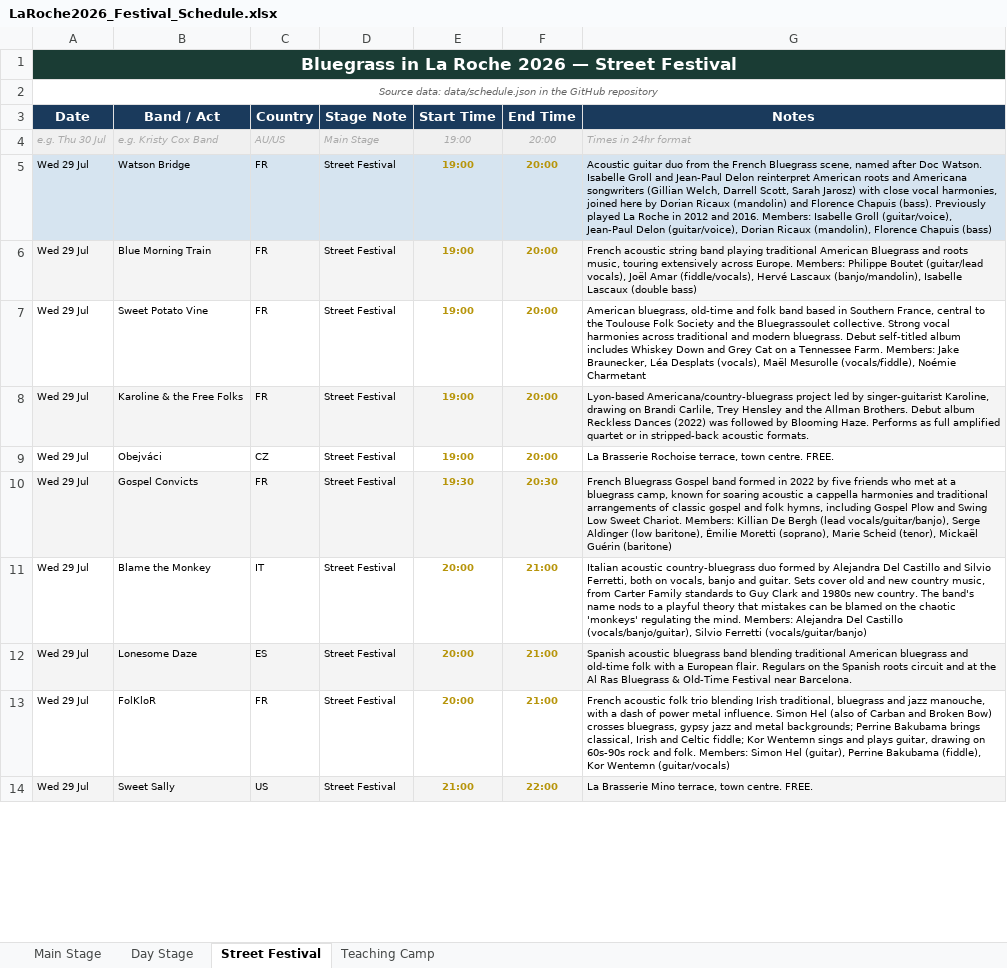
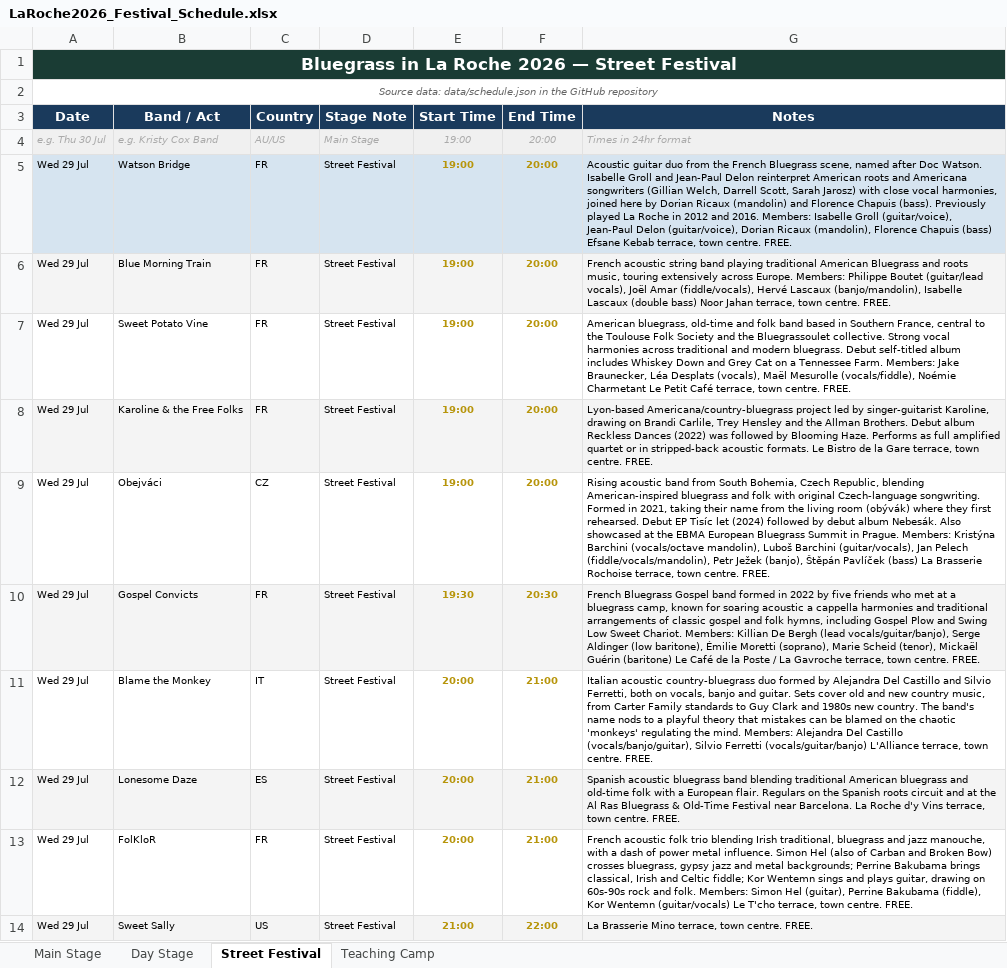
Before and after one commit to kengray/laroche-bluegrass-2026, an Excel workbook: LaRoche2026_Festival_Schedule.xlsx, sheet Street Festival, drawn as a sheet; only a part is shown; values as stored, in another font and other column widths than the file's, no borders; the diff covers the shown part only; the diff names each change by its address in the sheet, - before the commit and + after, or states it on an @@ line.

```diff
--- a/LaRoche2026_Festival_Schedule.xlsx (sheet Street Festival)
+++ b/LaRoche2026_Festival_Schedule.xlsx (sheet Street Festival)
-G5 (Notes): …Chapuis (bass)
+G5 (Notes): …Chapuis (bass) Efsane Kebab terrace, town centre. FREE.
-G6 (Notes): …(double bass)
+G6 (Notes): …(double bass) Noor Jahan terrace, town centre. FREE.
-G7 (Notes): …Noémie Charmetant
+G7 (Notes): …Noémie Charmetant Le Petit Café terrace, town centre. FREE.
-G8 (Notes): …acoustic formats.
+G8 (Notes): …acoustic formats. Le Bistro de la Gare terrace, town centre. FREE.
-G9 (Notes): La Brasserie…
+G9 (Notes): Rising acoustic band from South Bohemia, Czech Republic, blending American-inspired bluegrass and folk with original Czech-language songwriting. Formed in 2021, taking their name from the living room (obývák) where they first rehearsed. Debut EP Tisíc let (2024) followed by debut album Nebesák. Also showcased at the EBMA European Bluegrass Summit in Prague. Members: Kristýna Barchini (vocals/octave mandolin), Luboš Barchini (guitar/vocals), Jan Pelech (fiddle/vocals/mandolin), Petr Ježek (banjo), Štěpán Pavlíček (bass) La Brasserie…
-G10 (Notes): …Guérin (baritone)
+G10 (Notes): …Guérin (baritone) Le Café de la Poste / La Gavroche terrace, town centre. FREE.
-G11 (Notes): …Ferretti (vocals/guitar/banjo)
+G11 (Notes): …Ferretti (vocals/guitar/banjo) L'Alliance terrace, town centre. FREE.
-G12 (Notes): …near Barcelona.
+G12 (Notes): …near Barcelona. La Roche d'y Vins terrace, town centre. FREE.
-G13 (Notes): …Wentemn (guitar/vocals)
+G13 (Notes): …Wentemn (guitar/vocals) Le T'cho terrace, town centre. FREE.
```
Also changed, not shown: 8 edited cells elsewhere in this sheet, 7 other files.
